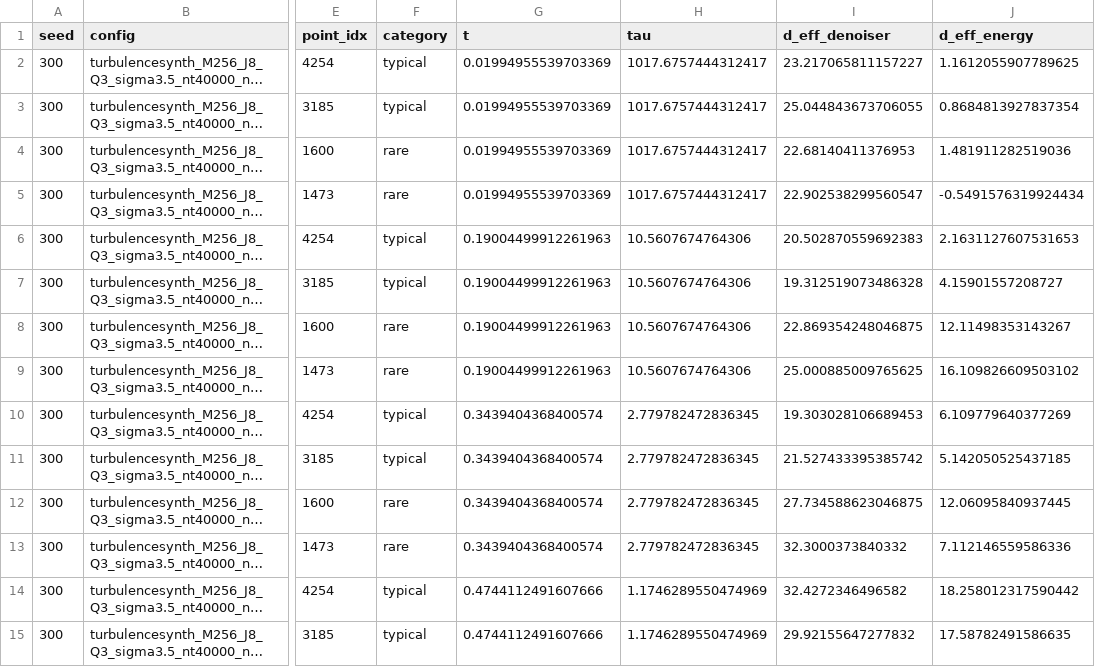
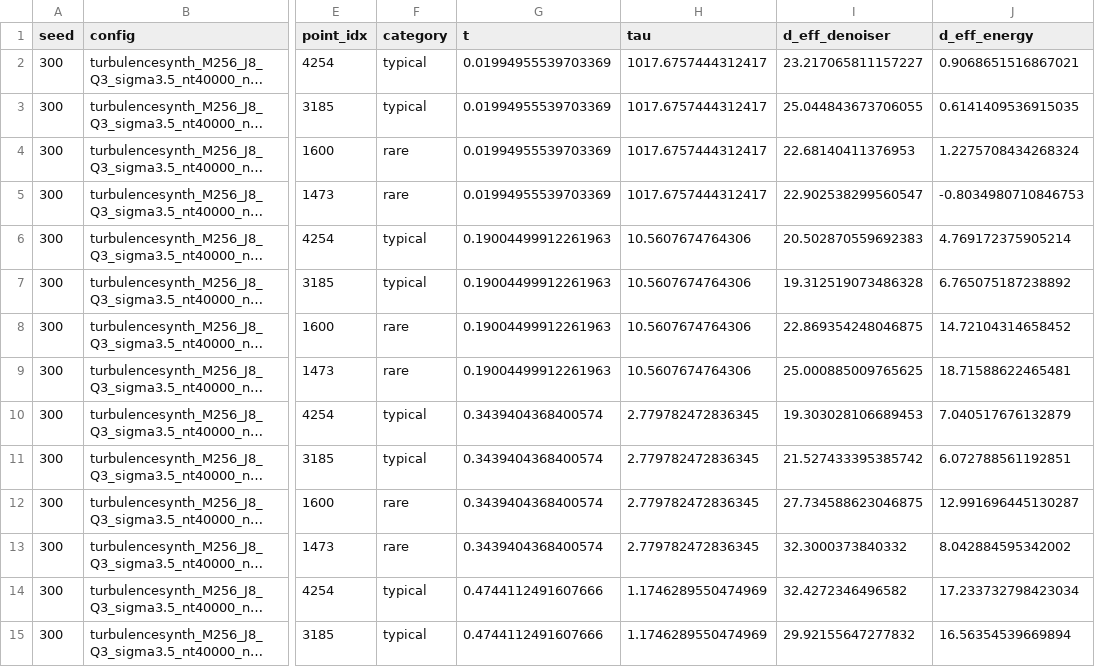
Before and after one commit to zelk-oss/MGD-for-Maximum-Entropy-Generation, a CSV file: turbulence/deff_results/d_eff_smokeTrue_nseeds2.csv, drawn as a sheet; only a part is shown, gaps mark what is left out; long unchanged cells end in …; the diff covers the shown part only; the diff names each change by its address in the sheet, - before the commit and + after, or states it on an @@ line.

```diff
--- a/turbulence/deff_results/d_eff_smokeTrue_nseeds2.csv
+++ b/turbulence/deff_results/d_eff_smokeTrue_nseeds2.csv
-J2 (d_eff_energy): 1.1612055907789625
+J2 (d_eff_energy): 0.9068651516867021
-J3 (d_eff_energy): 0.8684813927837354
+J3 (d_eff_energy): 0.6141409536915035
-J4 (d_eff_energy): 1.481911282519036
+J4 (d_eff_energy): 1.2275708434268324
-J5 (d_eff_energy): -0.5491576319924434
+J5 (d_eff_energy): -0.8034980710846753
-J6 (d_eff_energy): 2.1631127607531653
+J6 (d_eff_energy): 4.769172375905214
-J7 (d_eff_energy): 4.15901557208727
+J7 (d_eff_energy): 6.765075187238892
-J8 (d_eff_energy): 12.11498353143267
+J8 (d_eff_energy): 14.72104314658452
-J9 (d_eff_energy): 16.109826609503102
+J9 (d_eff_energy): 18.71588622465481
-J10 (d_eff_energy): 6.109779640377269
+J10 (d_eff_energy): 7.040517676132879
-J11 (d_eff_energy): 5.142050525437185
+J11 (d_eff_energy): 6.072788561192851
-J12 (d_eff_energy): 12.06095840937445
+J12 (d_eff_energy): 12.991696445130287
-J13 (d_eff_energy): 7.112146559586336
+J13 (d_eff_energy): 8.042884595342002
-J14 (d_eff_energy): 18.258012317590442
+J14 (d_eff_energy): 17.233732798423034
-J15 (d_eff_energy): 17.58782491586635
+J15 (d_eff_energy): 16.56354539669894
```
Also changed, not shown: 82 edited cells elsewhere in this file, 6 other files.
